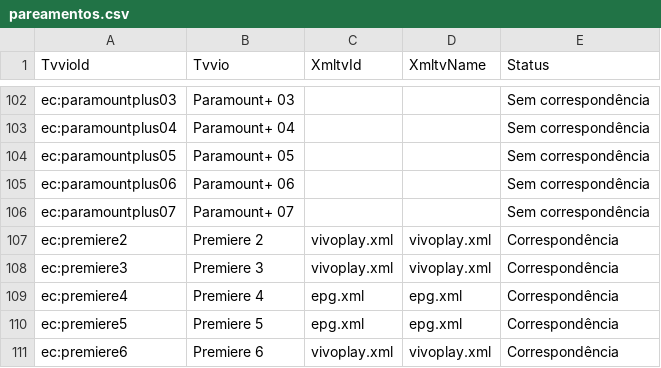
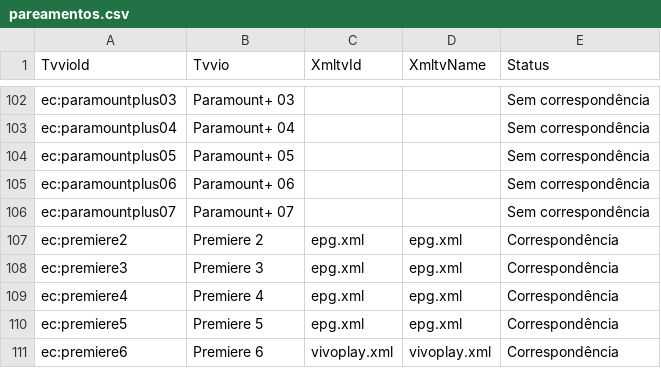
Before and after one commit to williamfortunademoraes/meuepg, a CSV file: pareamentos.csv, drawn as a sheet; only a part is shown, gaps mark what is left out.

```diff
--- a/pareamentos.csv
+++ b/pareamentos.csv
@@ -106,4 +106,4 @@ ec:paramountplus06,Paramount+ 06,,,Sem correspondência
 ec:paramountplus07,Paramount+ 07,,,Sem correspondência
-ec:premiere2,Premiere 2,vivoplay.xml,vivoplay.xml,Correspondência
-ec:premiere3,Premiere 3,vivoplay.xml,vivoplay.xml,Correspondência
+ec:premiere2,Premiere 2,epg.xml,epg.xml,Correspondência
+ec:premiere3,Premiere 3,epg.xml,epg.xml,Correspondência
 ec:premiere4,Premiere 4,epg.xml,epg.xml,Correspondência
```
Also changed, not shown: cobertura.csv, 1 other file.
